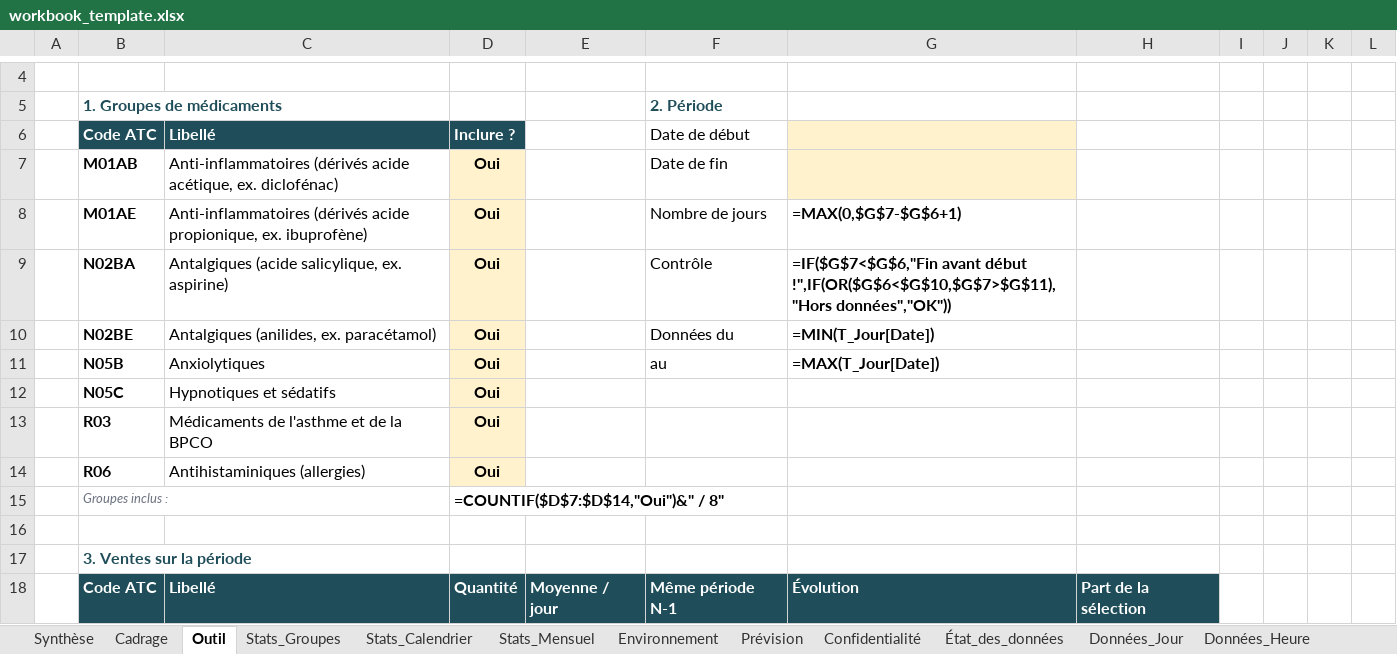
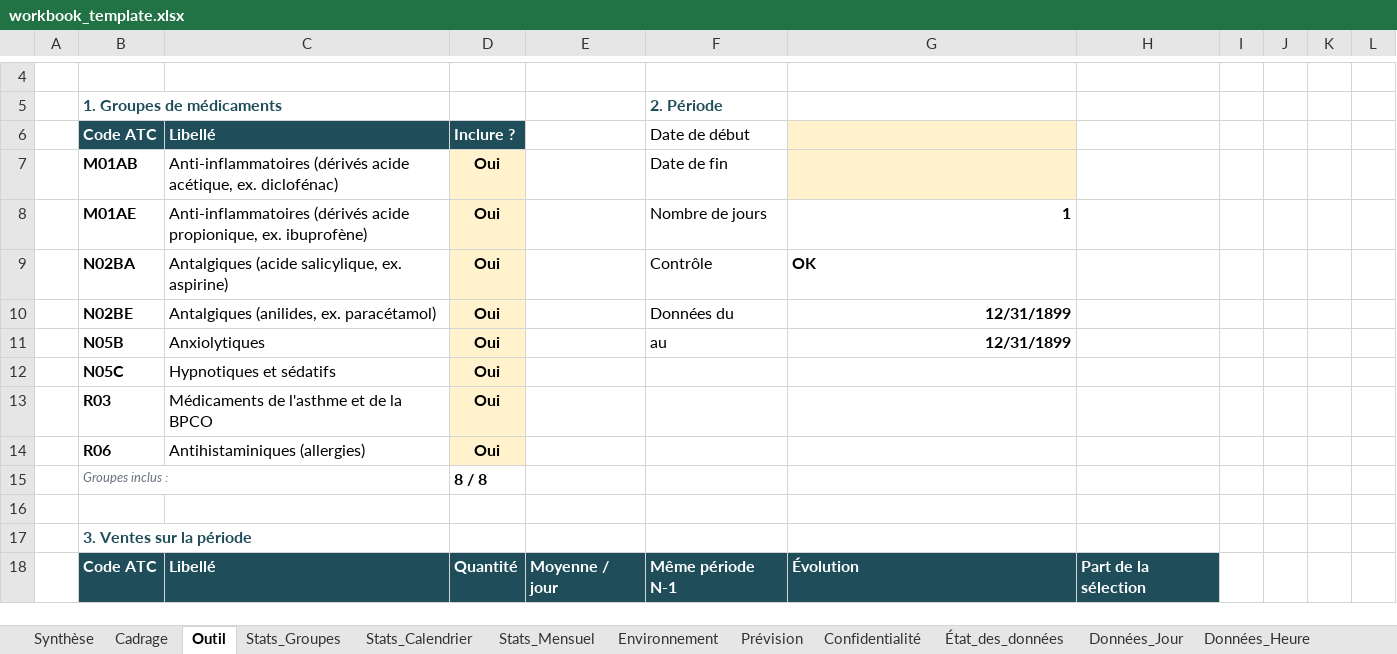
Before and after one commit to adelaida-retuerto/rush2, an Excel workbook: templates/workbook_template.xlsx, sheet Outil, drawn as a sheet; only a part is shown, gaps mark what is left out; values as stored, in another font and other column widths than the file's, no borders; formulas without a stored value are shown as written; charts and pictures and conditional formats not drawn; the diff covers the shown part only; the diff names each change by its address in the sheet, - before the commit and + after, or states it on an @@ line.

```diff
--- a/templates/workbook_template.xlsx (sheet Outil)
+++ b/templates/workbook_template.xlsx (sheet Outil)
-G8: =MAX(0,$G$7-$G$6+1)
+G8: 1
-G9: =IF($G$7<$G$6,"Fin avant début !",IF(OR($G$6<$G$10,$G$7>$G$11),"Hors données","OK"))
+G9: OK
-G10: =MIN(T_Jour[Date])
+G10: 12/31/1899
-G11: =MAX(T_Jour[Date])
+G11: 12/31/1899
-D15: =COUNTIF($D$7:$D$14,"Oui")&" / 8"
+D15: 8 / 8
```
Also changed, not shown: other rows of this sheet, sheet Stats_Mensuel, sheet Environnement, sheet Prévision, sheet Synthèse, charts or pictures, 3 other files.
